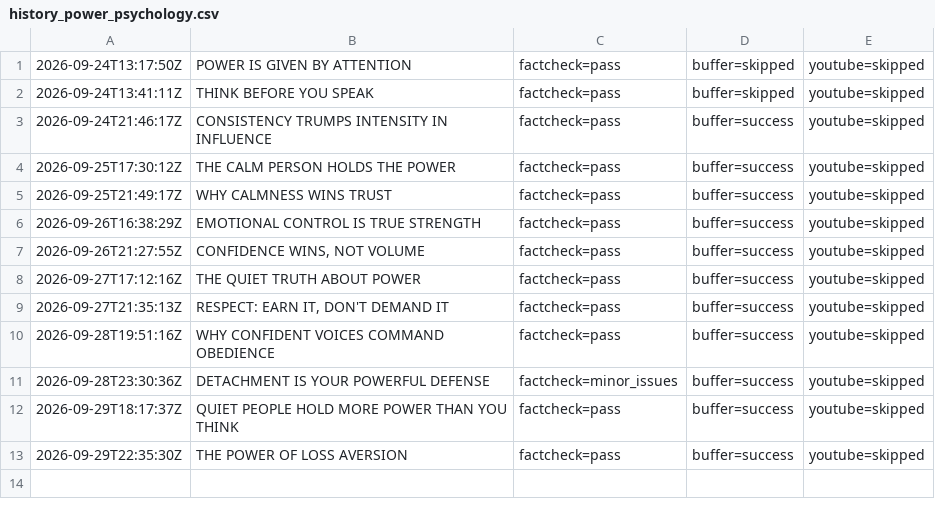
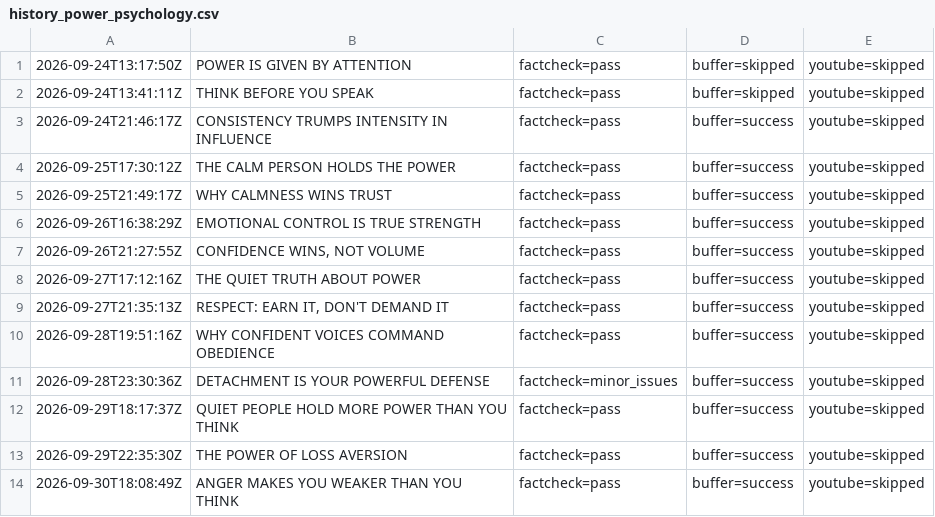
Before and after one commit to oceanfarm1992-design/Auto-Video-Flows, a CSV file: logs/history_power_psychology.csv, drawn as a sheet.

```diff
--- a/logs/history_power_psychology.csv
+++ b/logs/history_power_psychology.csv
@@ -13 +13,2 @@
 2026-09-29T22:35:30Z,"THE POWER OF LOSS AVERSION",factcheck=pass,buffer=success,youtube=skipped
+2026-09-30T18:08:49Z,"ANGER MAKES YOU WEAKER THAN YOU THINK",factcheck=pass,buffer=success,youtube=skipped
```
Also changed, not shown: 1 other file.
